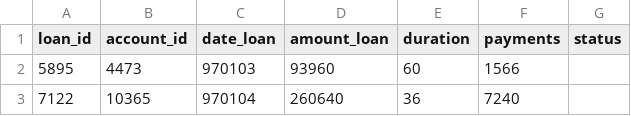
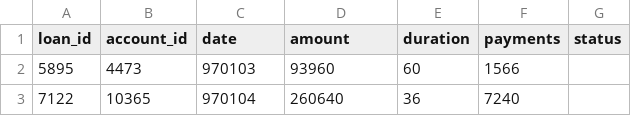
Before and after one commit to diogohalmeida/FEUP-AC-PROJ, a CSV file: dataset/loan_test.csv, drawn as a sheet; only a part is shown.

```diff
--- a/dataset/loan_test.csv
+++ b/dataset/loan_test.csv
@@ -1,2 +1,2 @@
-loan_id;account_id;date_loan;amount_loan;duration;payments;status
+loan_id;account_id;date;amount;duration;payments;status
 5895;4473;970103;93960;60;1566;
```
Also changed, not shown: dataset/account.csv, dataset/card_test.csv, 9 other files.
